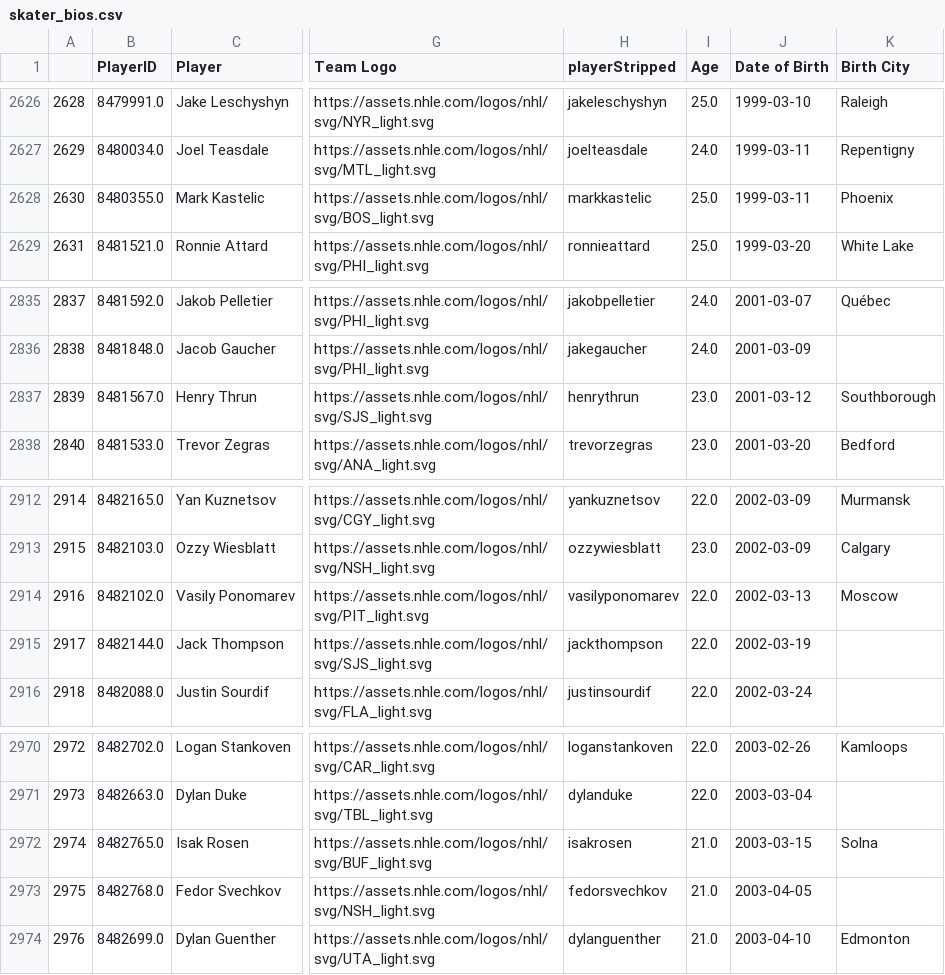
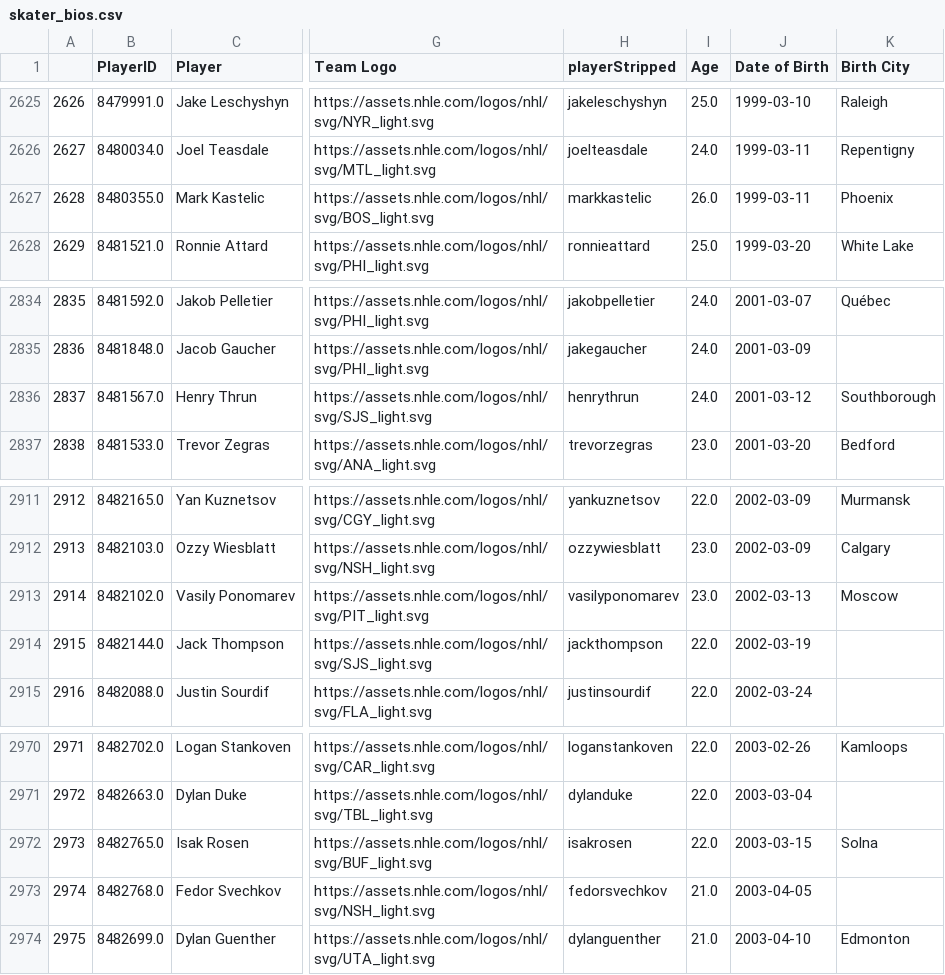
Before and after one commit to andrewderango/IceAnalytics, a CSV file: engine_data/Player Bios/Skaters/skater_bios.csv, drawn as a sheet; only a part is shown, gaps mark what is left out; addresses are those after the commit; the diff covers the shown part only; the diff names each change by its address in the sheet, - before the commit and + after, or states it on an @@ line.

```diff
--- a/engine_data/Player Bios/Skaters/skater_bios.csv
+++ b/engine_data/Player Bios/Skaters/skater_bios.csv
@@ column A renumbered from row 3 down @@
-I2627 (Age): 25.0
+I2627 (Age): 26.0
-I2836 (Age): 23.0
+I2836 (Age): 24.0
-I2913 (Age): 22.0
+I2913 (Age): 23.0
-I2972 (Age): 21.0
+I2972 (Age): 22.0
```
Also changed, not shown: 3 added rows, 1 removed row and 21 edited cells elsewhere in this file, engine_data/Historical Goaltending Data/2024-2025_goalie_data.csv, engine_data/Historical On-Ice Skater Data/2024-2025_skater_onice_data.csv, 7 other files.
